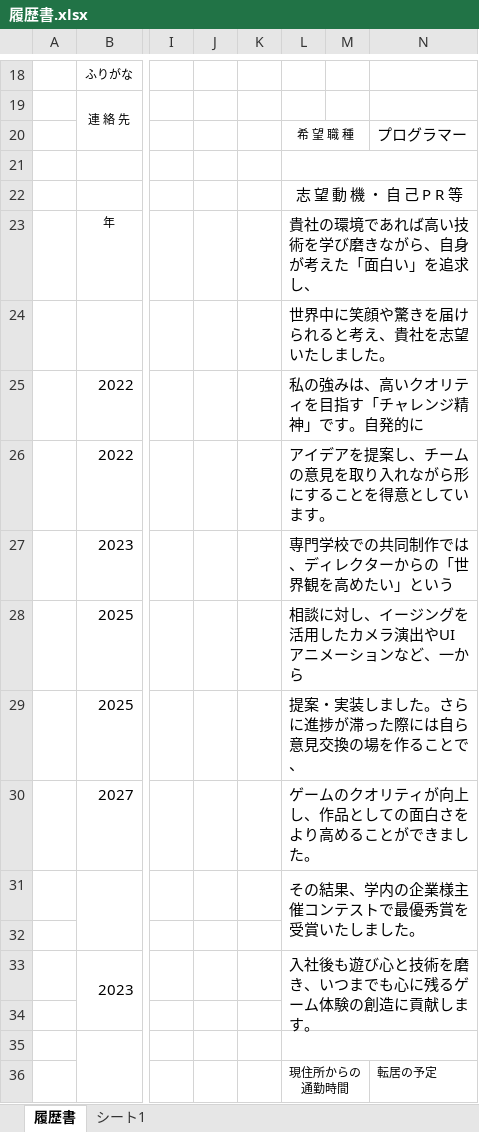
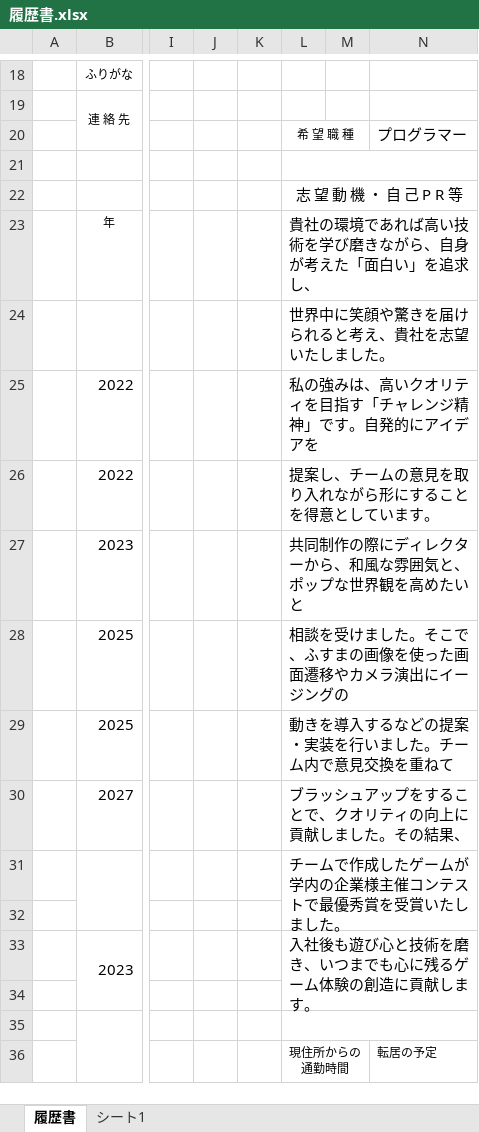
Before and after one commit to k-koudai01/KOUDAI_SHUKATU, an Excel workbook: ILCA/履歴書.xlsx, sheet 履歴書, drawn as a sheet; only a part is shown, gaps mark what is left out; values as stored, in another font and other column widths than the file's, no borders; charts and pictures not drawn; the diff names each change by its address in the sheet, - before the commit and + after, or states it on an @@ line.

```diff
--- a/ILCA/履歴書.xlsx (sheet 履歴書)
+++ b/ILCA/履歴書.xlsx (sheet 履歴書)
-L25: 私の強みは、高いクオリティを目指す「チャレンジ精神」です。自発的に
+L25: 私の強みは、高いクオリティを目指す「チャレンジ精神」です。自発的にアイデアを
-L26: アイデアを提案し、チームの意見を取り入れながら形にすることを得意としています。
+L26: 提案し、チームの意見を取り入れながら形にすることを得意としています。
-L27: 専門学校での共同制作では、ディレクターからの「世界観を高めたい」という
+L27: 共同制作の際にディレクターから、和風な雰囲気と、ポップな世界観を高めたいと
-L28: 相談に対し、イージングを活用したカメラ演出やUIアニメーションなど、一から
+L28: 相談を受けました。そこで、ふすまの画像を使った画面遷移やカメラ演出にイージングの
-L29: 提案・実装しました。さらに進捗が滞った際には自ら意見交換の場を作ることで、
+L29: 動きを導入するなどの提案・実装を行いました。チーム内で意見交換を重ねて
-L30: ゲームのクオリティが向上し、作品としての面白さをより高めることができました。
+L30: ブラッシュアップをすることで、クオリティの向上に貢献しました。その結果、
-L31: その結果、学内の企業様主催コンテストで最優秀賞を受賞いたしました。
+L31: チームで作成したゲームが学内の企業様主催コンテストで最優秀賞を受賞いたしました。
```
Also changed, not shown: 1 other file.
